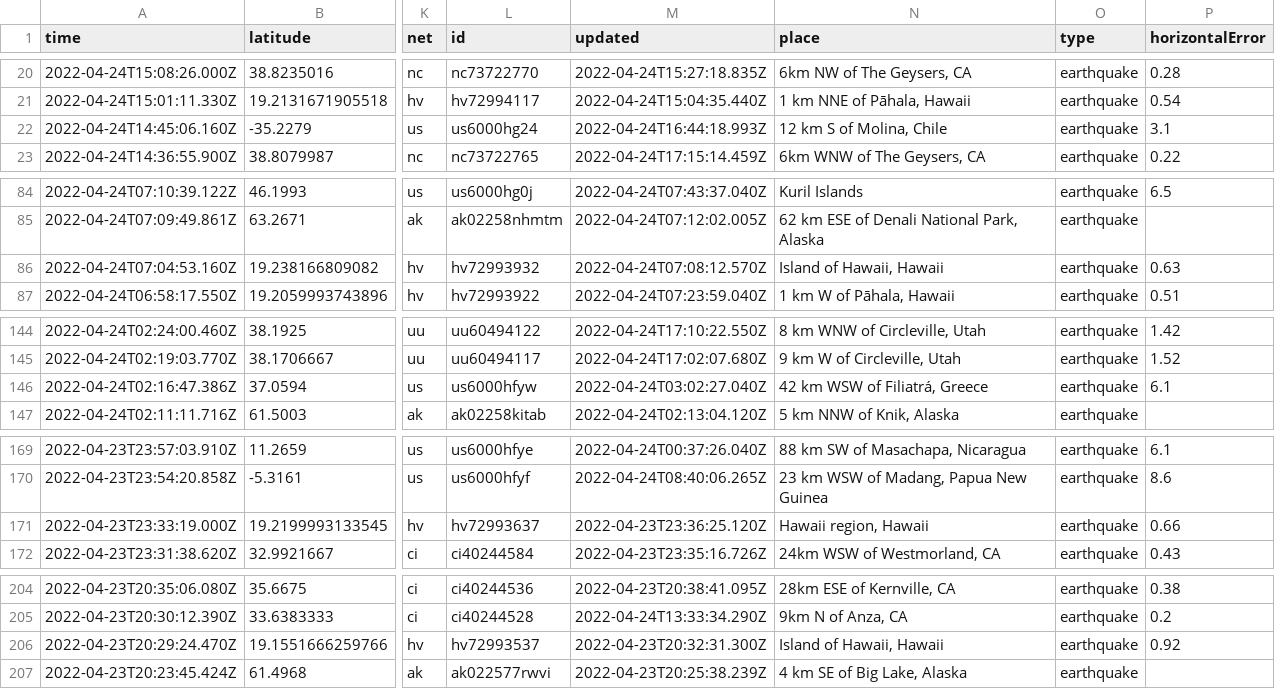
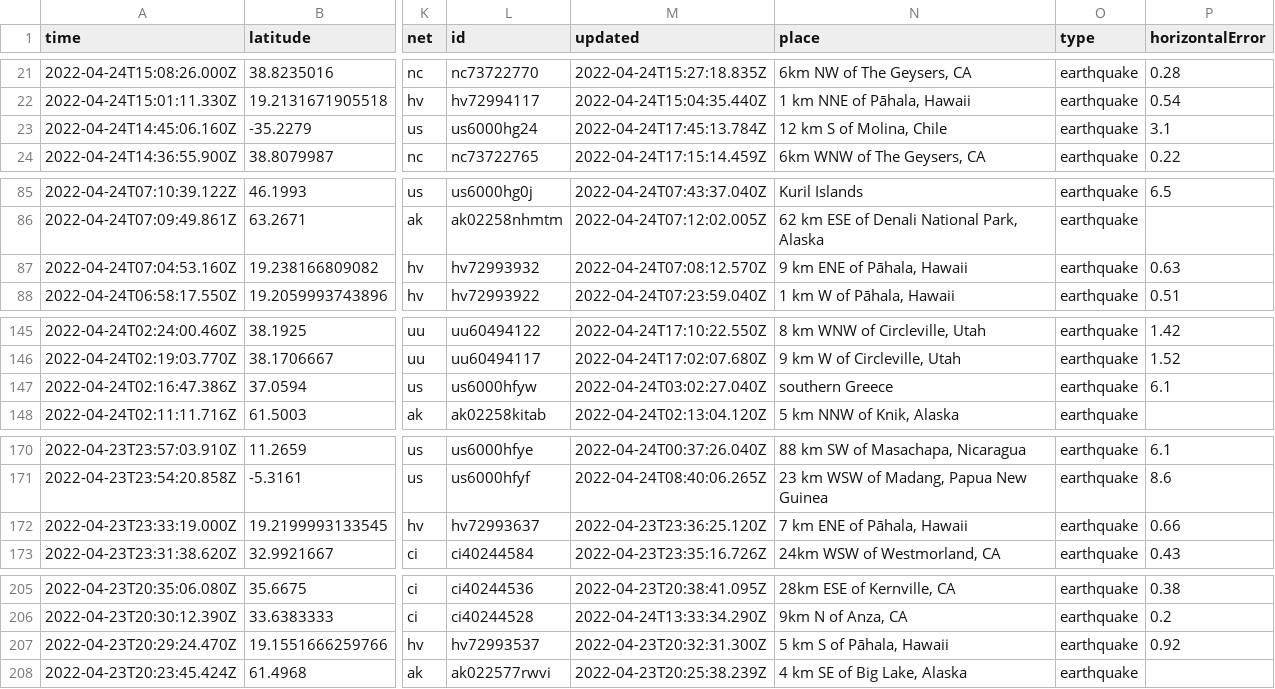
Before and after one commit to kmadden71/my-data-robot, a CSV file: usgs_current.csv, drawn as a sheet; only a part is shown, gaps mark what is left out; addresses are those after the commit; the diff covers the shown part only; the diff names each change by its address in the sheet, - before the commit and + after, or states it on an @@ line.

```diff
--- a/usgs_current.csv
+++ b/usgs_current.csv
-M23 (updated): 2022-04-24T16:44:18.993Z
+M23 (updated): 2022-04-24T17:45:13.784Z
-N87 (place): Island of Hawaii, Hawaii
+N87 (place): 9 km ENE of Pāhala, Hawaii
-N147 (place): 42 km WSW of Filiatrá, Greece
+N147 (place): southern Greece
-N172 (place): Hawaii region, Hawaii
+N172 (place): 7 km ENE of Pāhala, Hawaii
-N207 (place): Island of Hawaii, Hawaii
+N207 (place): 5 km S of Pāhala, Hawaii
```
Also changed, not shown: 1 added row, 2 removed rows and 5 edited cells elsewhere in this file.
